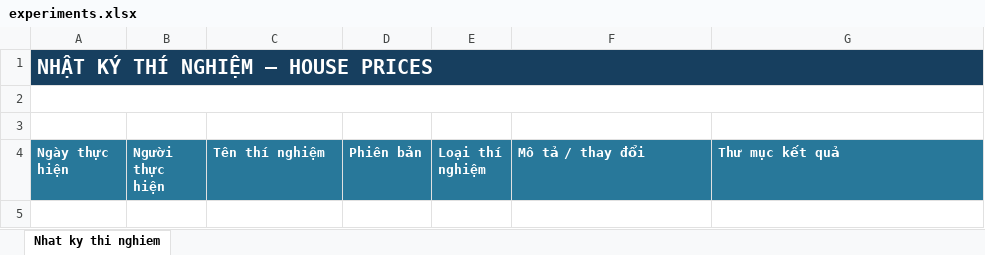
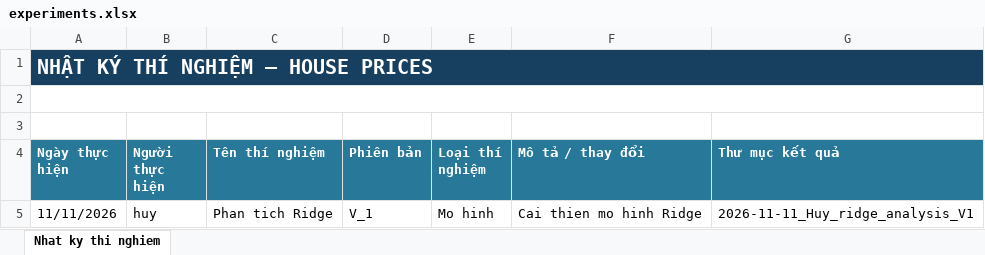
Before and after one commit to HuyTec/SGU_HocMay_2026-2027, an Excel workbook: Challenge1_House Prices_ Advanced Regression/experiments/experiments.xlsx, sheet Nhat ky thi nghiem, drawn as a sheet; values as stored, in another font and other column widths than the file's, no borders; the diff names each change by its address in the sheet, - before the commit and + after, or states it on an @@ line.

Commit message:
cập nhật lại thí nghiệm 11/11

```diff
--- a/Challenge1_House Prices_ Advanced Regression/experiments/experiments.xlsx (sheet Nhat ky thi nghiem)
+++ b/Challenge1_House Prices_ Advanced Regression/experiments/experiments.xlsx (sheet Nhat ky thi nghiem)
+row 5: 11/11/2026 | huy | Phan tich Ridge | V_1 | Mo hinh | Cai thien mo hinh Ridge | 2026-11-11_Huy_ridge_analysis_V1
```
Also changed, not shown: 3 other files.
